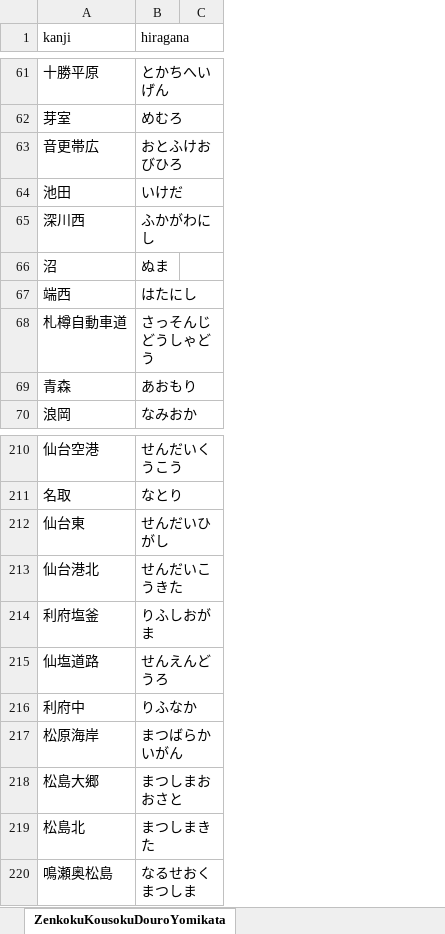
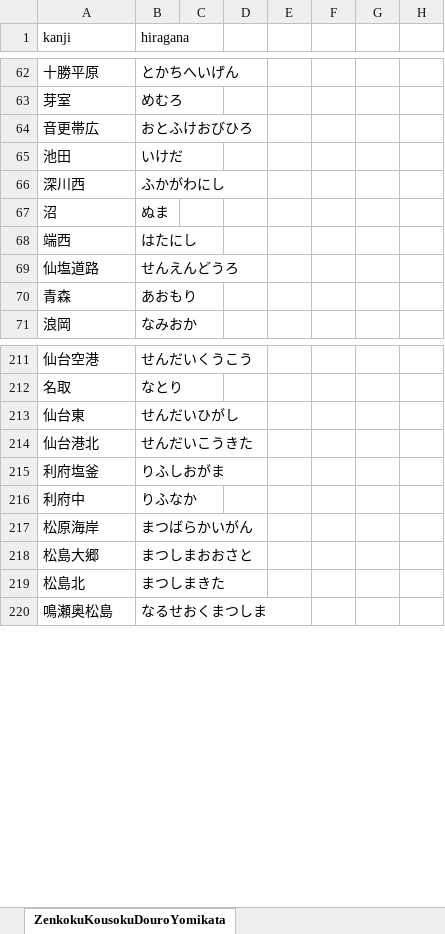
Before and after one commit to asdf913/voice-manager, an Excel workbook: src/main/resources/OtoYakuNoHeyaYomikataJiten.xlsx, sheet ZenkokuKousokuDouroYomikata, drawn as a sheet; only a part is shown, gaps mark what is left out; values as stored, in another font and other column widths than the file's, no borders; removed rows and columns are numbered as before the commit, all else as after; the diff covers the shown part only; the diff names each change by its address in the sheet, - before the commit and + after, or states it on an @@ line.

Commit message:
Update "ZenkokuKousokuDouroYomikata" sheet in "src/main/resources/OtoYakuNoHeyaYomikataJiten.xlsx" file

```diff
--- a/src/main/resources/OtoYakuNoHeyaYomikataJiten.xlsx (sheet ZenkokuKousokuDouroYomikata)
+++ b/src/main/resources/OtoYakuNoHeyaYomikataJiten.xlsx (sheet ZenkokuKousokuDouroYomikata)
-column C, empty
+column C, empty
+column D, empty
+column E, empty
+column F, empty
+column G, empty
+column H, empty
@@ row 68 moved to row 2: 札樽自動車道 @@
@@ row 215 moved to row 69: 仙塩道路 @@
```
Also changed, not shown: 15 added rows elsewhere in this sheet.
